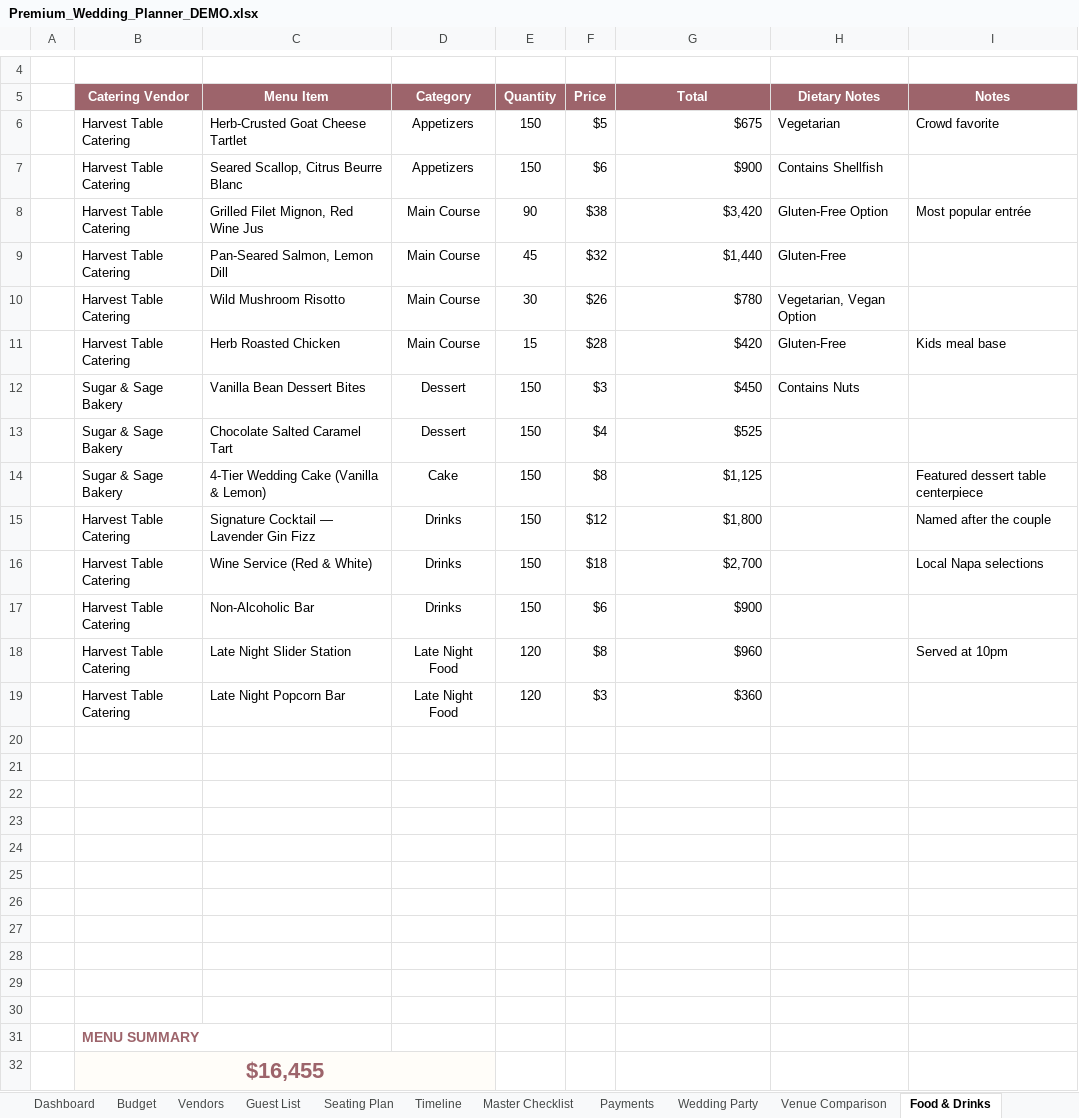
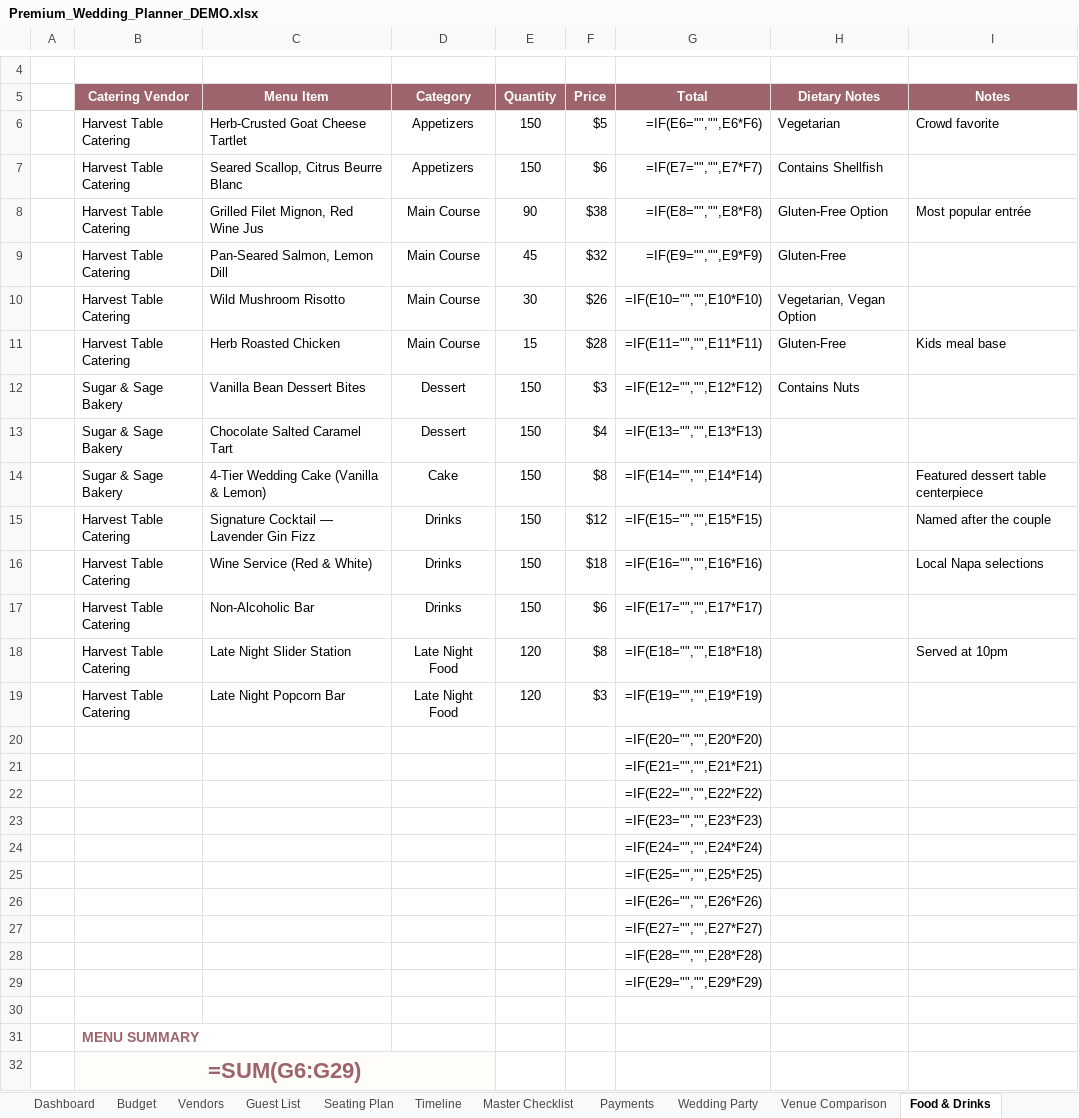
Before and after one commit to abcsports812-cyber/premium-wedding-planner-excel, an Excel workbook: dist/Premium_Wedding_Planner_DEMO.xlsx, sheet Food & Drinks, drawn as a sheet; only a part is shown, gaps mark what is left out; values as stored, in another font and other column widths than the file's, no borders; formulas without a stored value are shown as written; charts and pictures and table styles not drawn; the diff covers the shown part only; the diff names each change by its address in the sheet, - before the commit and + after, or states it on an @@ line.

```diff
--- a/dist/Premium_Wedding_Planner_DEMO.xlsx (sheet Food & Drinks)
+++ b/dist/Premium_Wedding_Planner_DEMO.xlsx (sheet Food & Drinks)
-G6 (Total): $675
+G6 (Total): =IF(E6="","",E6*F6)
-G7 (Total): $900
+G7 (Total): =IF(E7="","",E7*F7)
-G8 (Total): $3,420
+G8 (Total): =IF(E8="","",E8*F8)
-G9 (Total): $1,440
+G9 (Total): =IF(E9="","",E9*F9)
-G10 (Total): $780
+G10 (Total): =IF(E10="","",E10*F10)
-G11 (Total): $420
+G11 (Total): =IF(E11="","",E11*F11)
-G12 (Total): $450
+G12 (Total): =IF(E12="","",E12*F12)
-G13 (Total): $525
+G13 (Total): =IF(E13="","",E13*F13)
-G14 (Total): $1,125
+G14 (Total): =IF(E14="","",E14*F14)
-G15 (Total): $1,800
+G15 (Total): =IF(E15="","",E15*F15)
-G16 (Total): $2,700
+G16 (Total): =IF(E16="","",E16*F16)
-G17 (Total): $900
+G17 (Total): =IF(E17="","",E17*F17)
-G18 (Total): $960
+G18 (Total): =IF(E18="","",E18*F18)
-G19 (Total): $360
+G19 (Total): =IF(E19="","",E19*F19)
-G20 (Total): (empty)
+G20 (Total): =IF(E20="","",E20*F20)
-G21 (Total): (empty)
+G21 (Total): =IF(E21="","",E21*F21)
-G22 (Total): (empty)
+G22 (Total): =IF(E22="","",E22*F22)
-G23 (Total): (empty)
+G23 (Total): =IF(E23="","",E23*F23)
-G24 (Total): (empty)
+G24 (Total): =IF(E24="","",E24*F24)
-G25 (Total): (empty)
+G25 (Total): =IF(E25="","",E25*F25)
-G26 (Total): (empty)
+G26 (Total): =IF(E26="","",E26*F26)
-G27 (Total): (empty)
+G27 (Total): =IF(E27="","",E27*F27)
-G28 (Total): (empty)
+G28 (Total): =IF(E28="","",E28*F28)
-G29 (Total): (empty)
+G29 (Total): =IF(E29="","",E29*F29)
-B32 (Catering Vendor): $16,455
+B32 (Catering Vendor): =SUM(G6:G29)
-C32:D32 fill: #FFFDF9
+C32:D32 fill: none
```
Also changed, not shown: cell formats elsewhere in this sheet, sheet Calendar, sheet Seating Plan, sheet Budget, sheet Vendors, sheet Dashboard, sheet Payments, 4 more sheets, charts or pictures, dist/Premium_Wedding_Planner_BLANK.xlsx, 5 other files.
